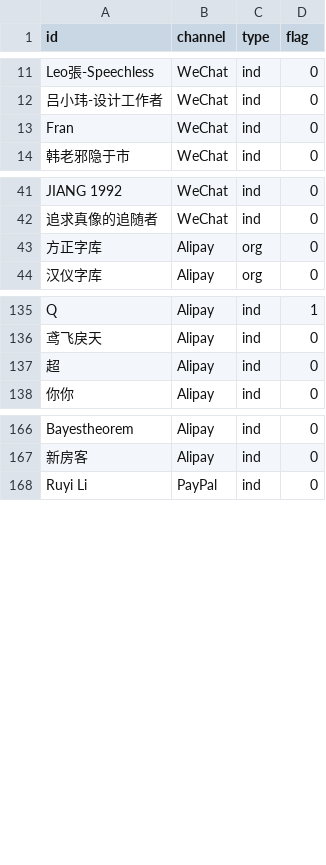
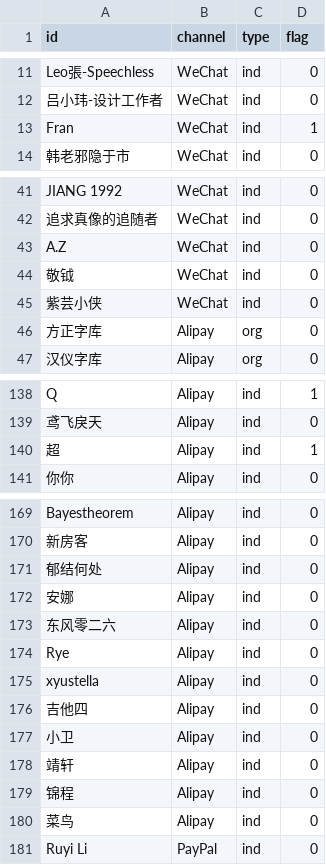
Before and after one commit to realfish/typedraw, a CSV file: public/csv/donors.csv, drawn as a sheet; only a part is shown, gaps mark what is left out.

Commit message:
Update donor list

```diff
--- a/public/csv/donors.csv
+++ b/public/csv/donors.csv
@@ -12,3 +12,3 @@ Leo張-Speechless,WeChat,ind,0
 吕小玮-设计工作者,WeChat,ind,0
-Fran,WeChat,ind,0
+Fran,WeChat,ind,1
 韩老邪隐于市,WeChat,ind,0
@@ -42,2 +42,5 @@ JIANG 1992,WeChat,ind,0
 追求真像的追随者,WeChat,ind,0
+A.Z,WeChat,ind,0
+敬钺,WeChat,ind,0
+紫芸小侠,WeChat,ind,0
 方正字库,Alipay,org,0
@@ -136,3 +139,3 @@ Q,Alipay,ind,1
 鸢飞戾天,Alipay,ind,0
-超,Alipay,ind,0
+超,Alipay,ind,1
 你你,Alipay,ind,0
@@ -167,2 +170,12 @@ Bayestheorem,Alipay,ind,0
 新房客,Alipay,ind,0
+郁结何处,Alipay,ind,0
+安娜,Alipay,ind,0
+东风零二六,Alipay,ind,0
+Rye,Alipay,ind,0
+xyustella,Alipay,ind,0
+吉他四,Alipay,ind,0
+小卫,Alipay,ind,0
+靖轩,Alipay,ind,0
+锦程,Alipay,ind,0
+菜鸟,Alipay,ind,0
 Ruyi Li,PayPal,ind,0
```
